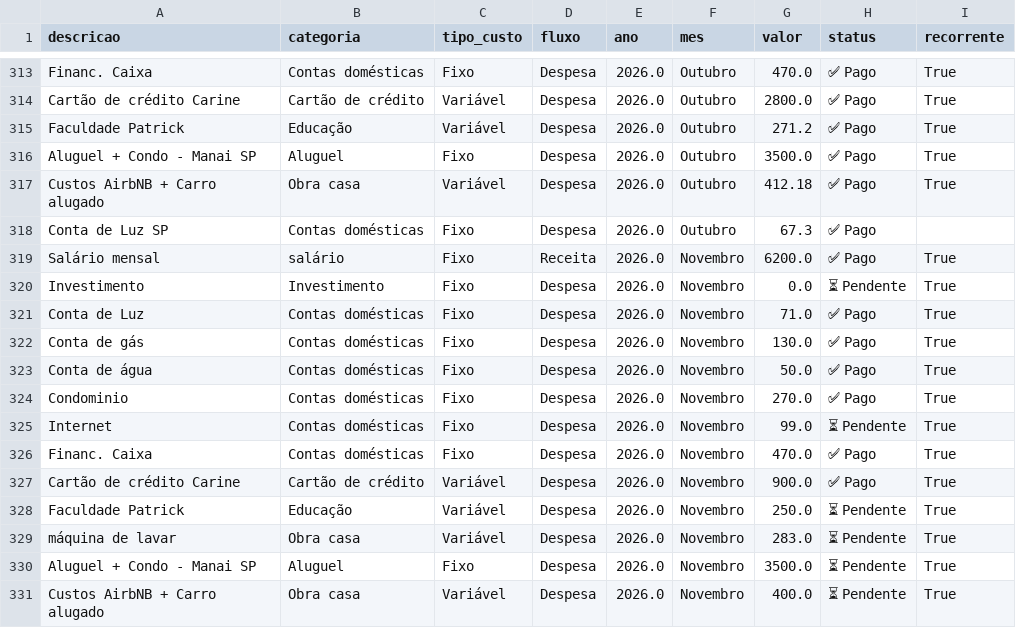
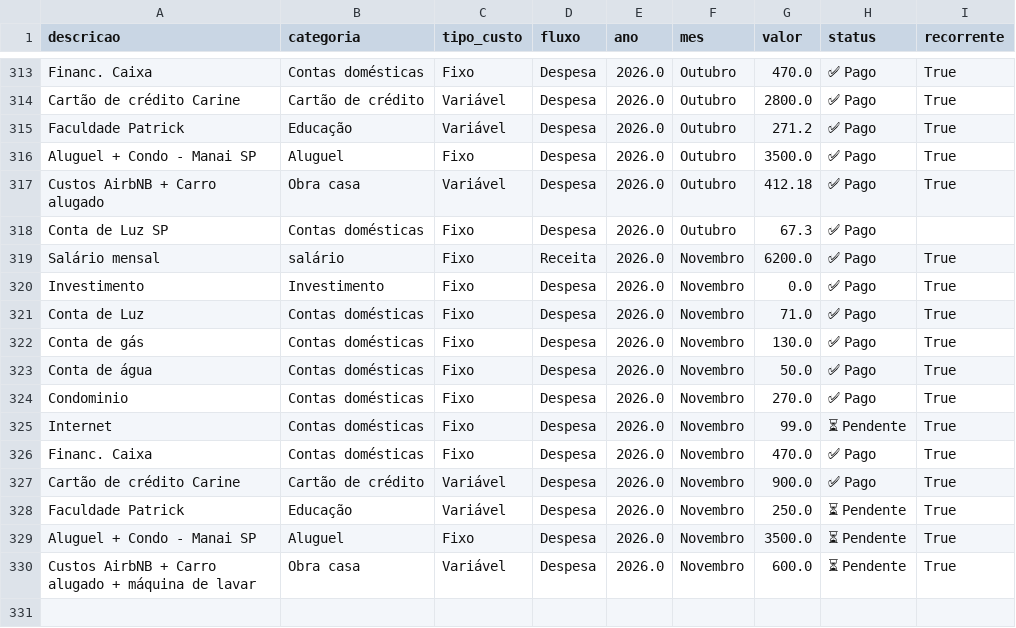
Before and after one commit to PatrickBravo10/Investimentos, a CSV file: gastos.csv, drawn as a sheet; only a part is shown, gaps mark what is left out.

Commit message:
Save Novembro

```diff
--- a/gastos.csv
+++ b/gastos.csv
@@ -319,3 +319,3 @@ Conta de Luz SP,Contas domésticas,Fixo,Despesa,2026.0,Outubro,67.3,✅ Pago,
 Salário mensal,salário,Fixo,Receita,2026.0,Novembro,6200.0,✅ Pago,True
-Investimento,Investimento,Fixo,Despesa,2026.0,Novembro,0.0,⏳ Pendente,True
+Investimento,Investimento,Fixo,Despesa,2026.0,Novembro,0.0,✅ Pago,True
 Conta de Luz,Contas domésticas,Fixo,Despesa,2026.0,Novembro,71.0,✅ Pago,True
@@ -328,4 +328,3 @@ Cartão de crédito Carine,Cartão de crédito,Variável,Despesa,2026.0,Novembro
 Faculdade Patrick,Educação,Variável,Despesa,2026.0,Novembro,250.0,⏳ Pendente,True
-máquina de lavar,Obra casa,Variável,Despesa,2026.0,Novembro,283.0,⏳ Pendente,True
 Aluguel + Condo - Manai SP,Aluguel,Fixo,Despesa,2026.0,Novembro,3500.0,⏳ Pendente,True
-Custos AirbNB + Carro alugado,Obra casa,Variável,Despesa,2026.0,Novembro,400.0,⏳ Pendente,True
+Custos AirbNB + Carro alugado + máquina de lavar,Obra casa,Variável,Despesa,2026.0,Novembro,600.0,⏳ Pendente,True
```
